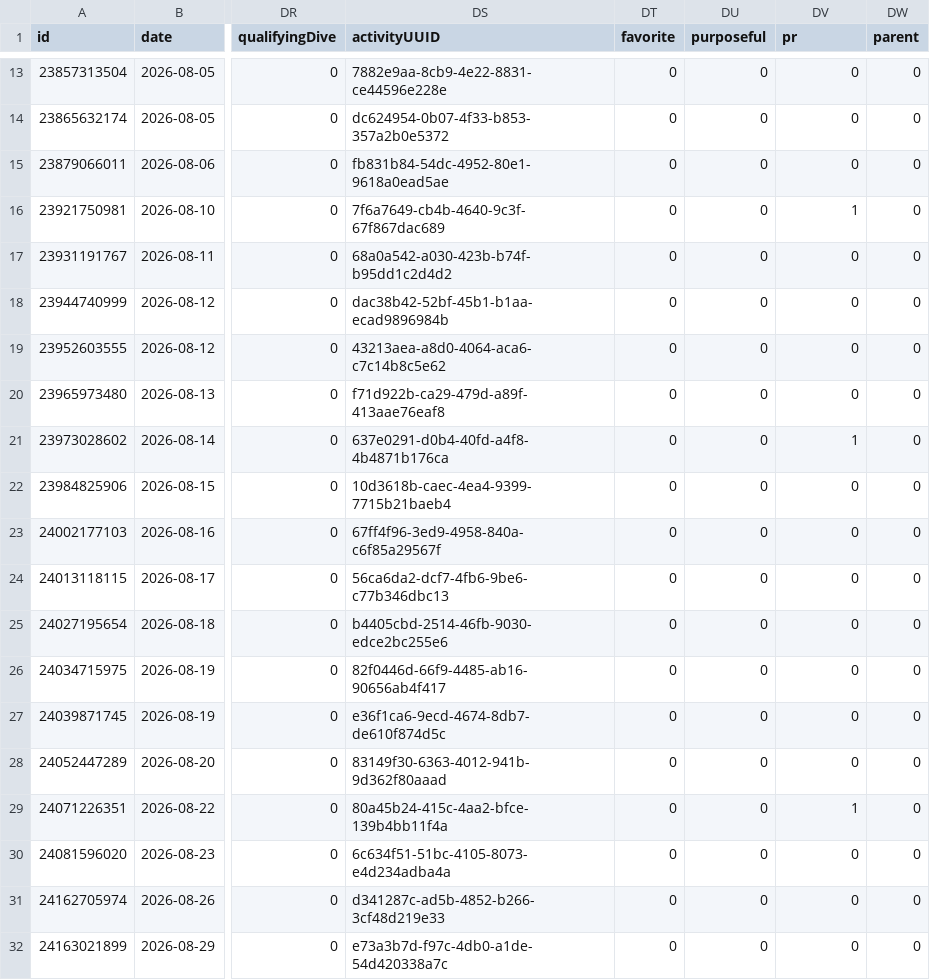
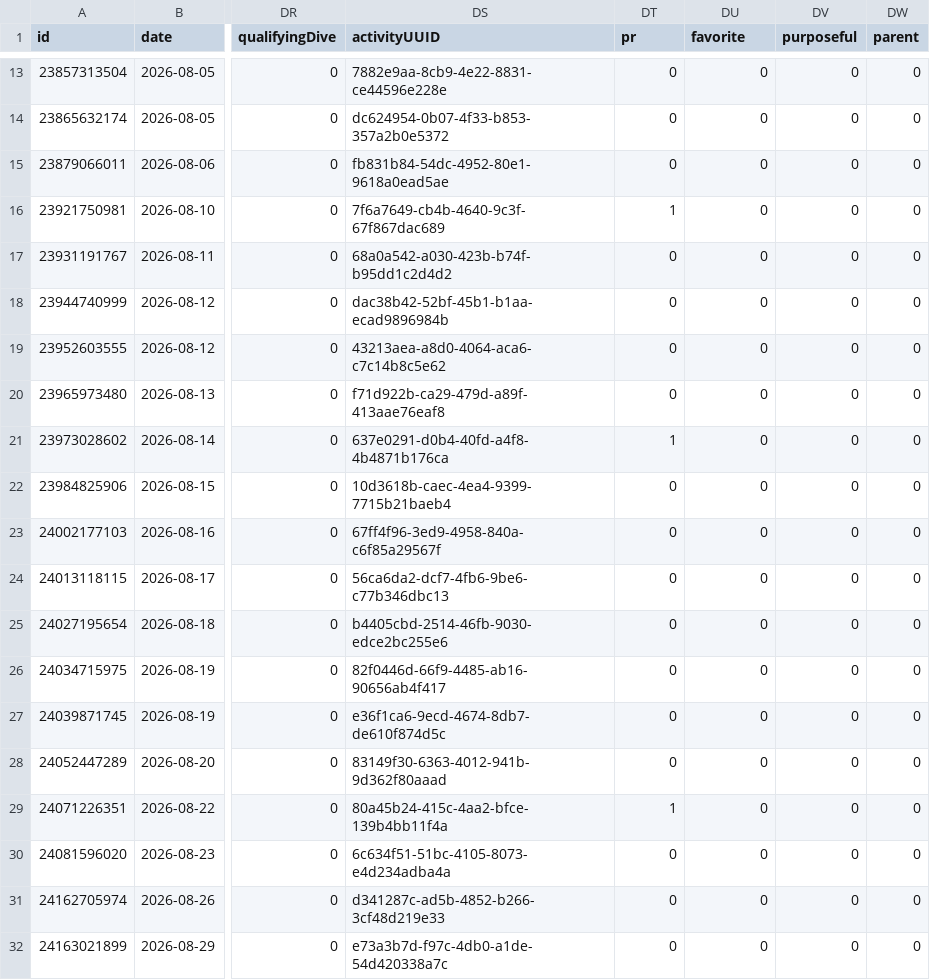
Before and after one commit to nicolasmahut-ui/garmin-data-frere, a CSV file: activites-recent.csv, drawn as a sheet; only a part is shown, gaps mark what is left out; the diff names each change by its address in the sheet, - before the commit and + after, or states it on an @@ line.

Commit message:
activites recentes 2026-08-31 14:00

```diff
--- a/activites-recent.csv
+++ b/activites-recent.csv
-DT1: favorite
+DT1: pr
-DU1: purposeful
+DU1: favorite
-DV1: pr
+DV1: purposeful
-DT16 (pr): 0
+DT16 (pr): 1
-DV16 (purposeful): 1
+DV16 (purposeful): 0
-DT21 (pr): 0
+DT21 (pr): 1
-DV21 (purposeful): 1
+DV21 (purposeful): 0
-DT29 (pr): 0
+DT29 (pr): 1
-DV29 (purposeful): 1
+DV29 (purposeful): 0
```
